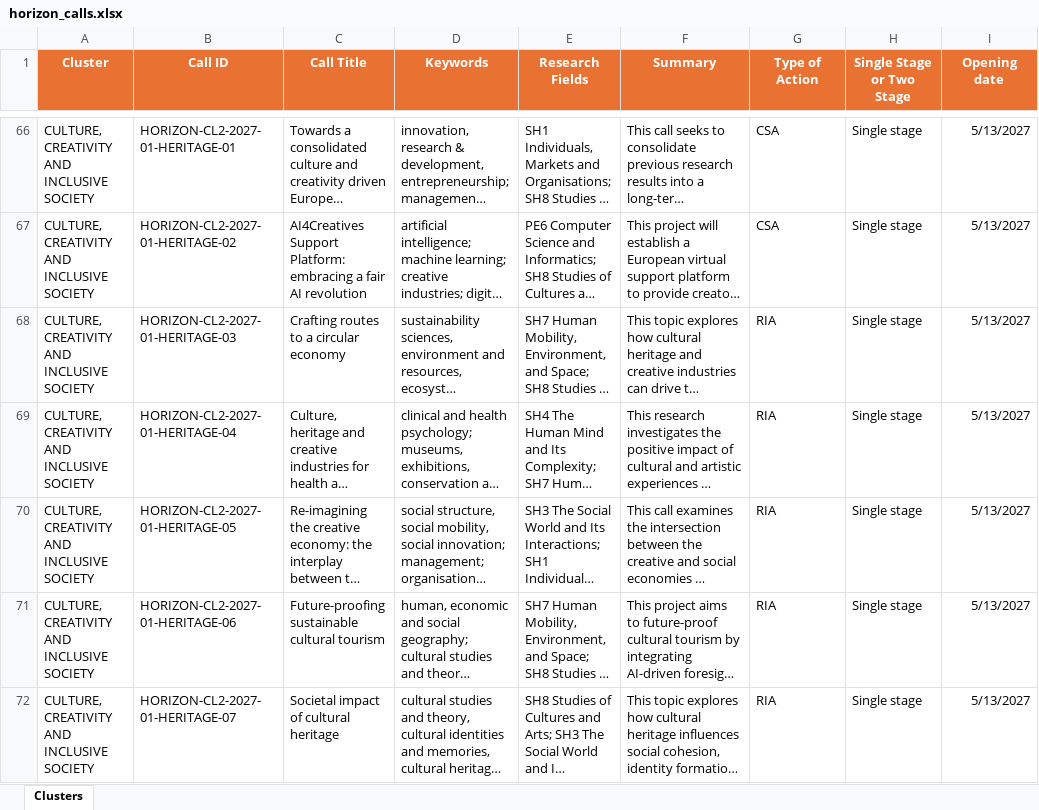
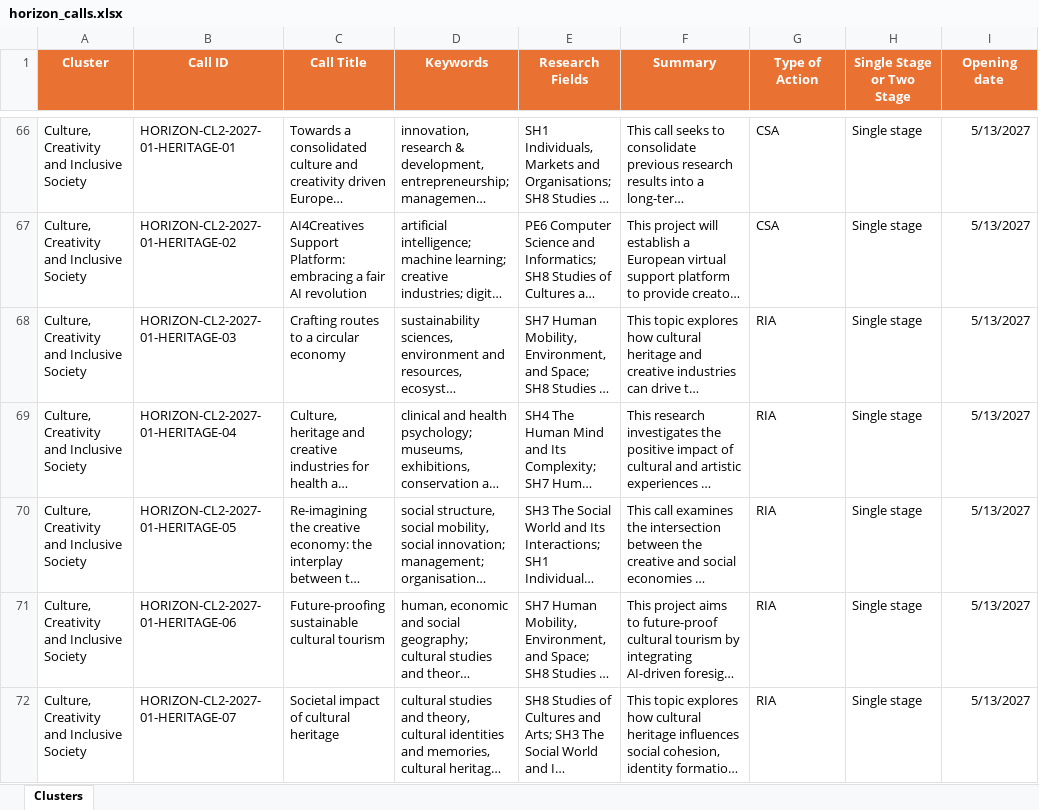
Before and after one commit to ProjectesRecerca/he-prototype, an Excel workbook: horizon_calls.xlsx, sheet Clusters, drawn as a sheet; only a part is shown, gaps mark what is left out; long unchanged cells end in …; values as stored, in another font and other column widths than the file's, no borders; table styles not drawn; the diff covers the shown part only; the diff names each change by its address in the sheet, - before the commit and + after, or states it on an @@ line.

```diff
--- a/horizon_calls.xlsx (sheet Clusters)
+++ b/horizon_calls.xlsx (sheet Clusters)
-A66:A72 (Cluster): CULTURE, CREATIVITY AND INCLUSIVE SOCIETY
+A66:A72 (Cluster): Culture, Creativity and Inclusive Society
```
Also changed, not shown: 396 edited cells and cell formats elsewhere in this sheet.
